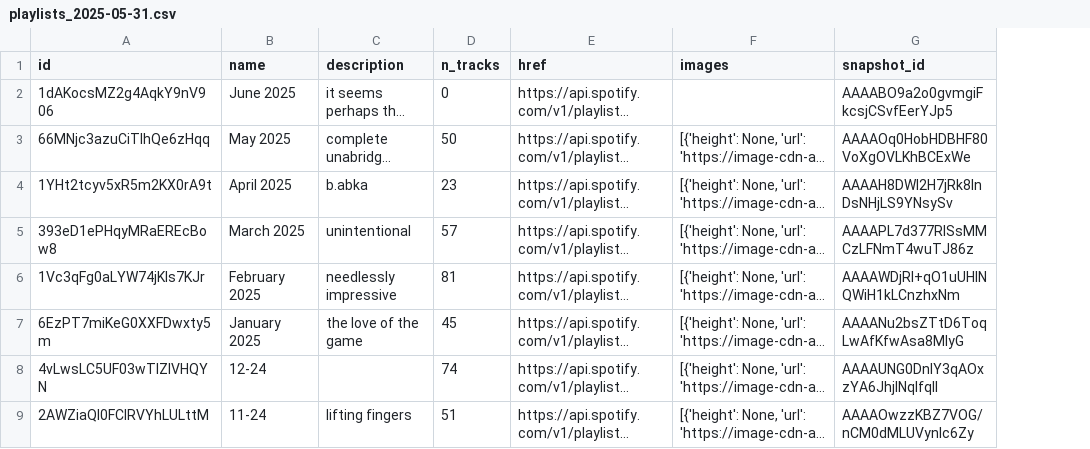
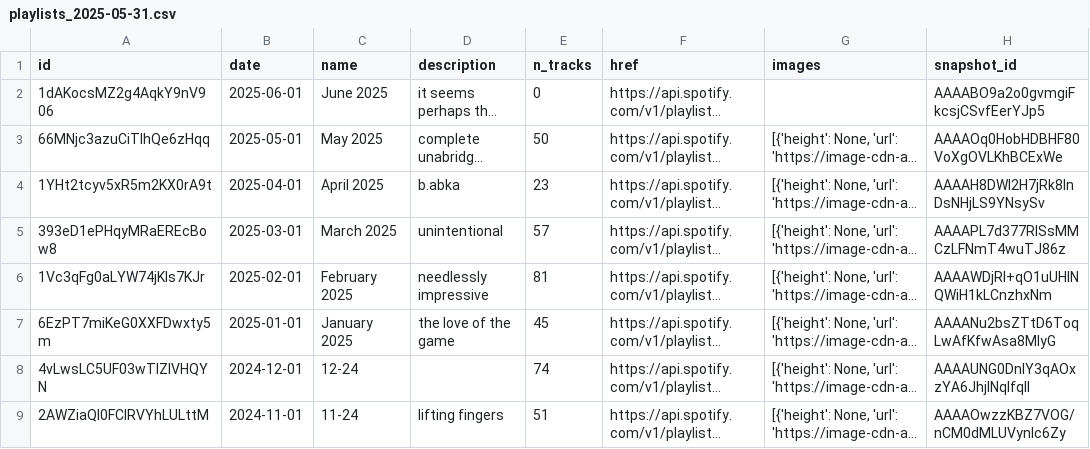
Before and after one commit to Hugo-Neely/spotify-project, a CSV file: data/playlists_2025-05-31.csv, drawn as a sheet; only a part is shown; long unchanged cells end in …; the diff names each change by its address in the sheet, - before the commit and + after, or states it on an @@ line.

Commit message:
tidy monthly playlist csv reading section of analysis.ipynb

```diff
--- a/data/playlists_2025-05-31.csv
+++ b/data/playlists_2025-05-31.csv
+column B (date), rows 2-9: 2025-06-01 | 2025-05-01 | 2025-04-01 | 2025-03-01 | 2025-02-01 | 2025-01-01 | 2024-12-01 | 2024-11-01
```
Also changed, not shown: data/playlists_2025-03-31.csv, 2 other files.
